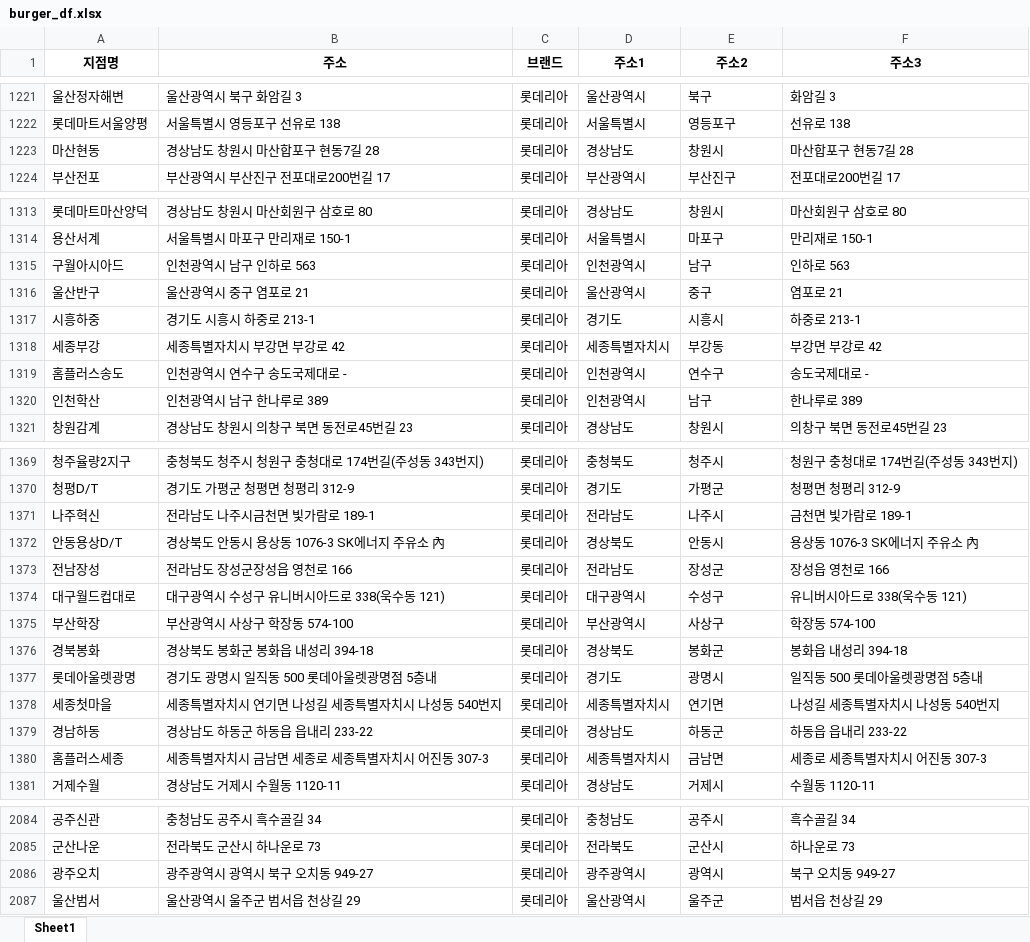
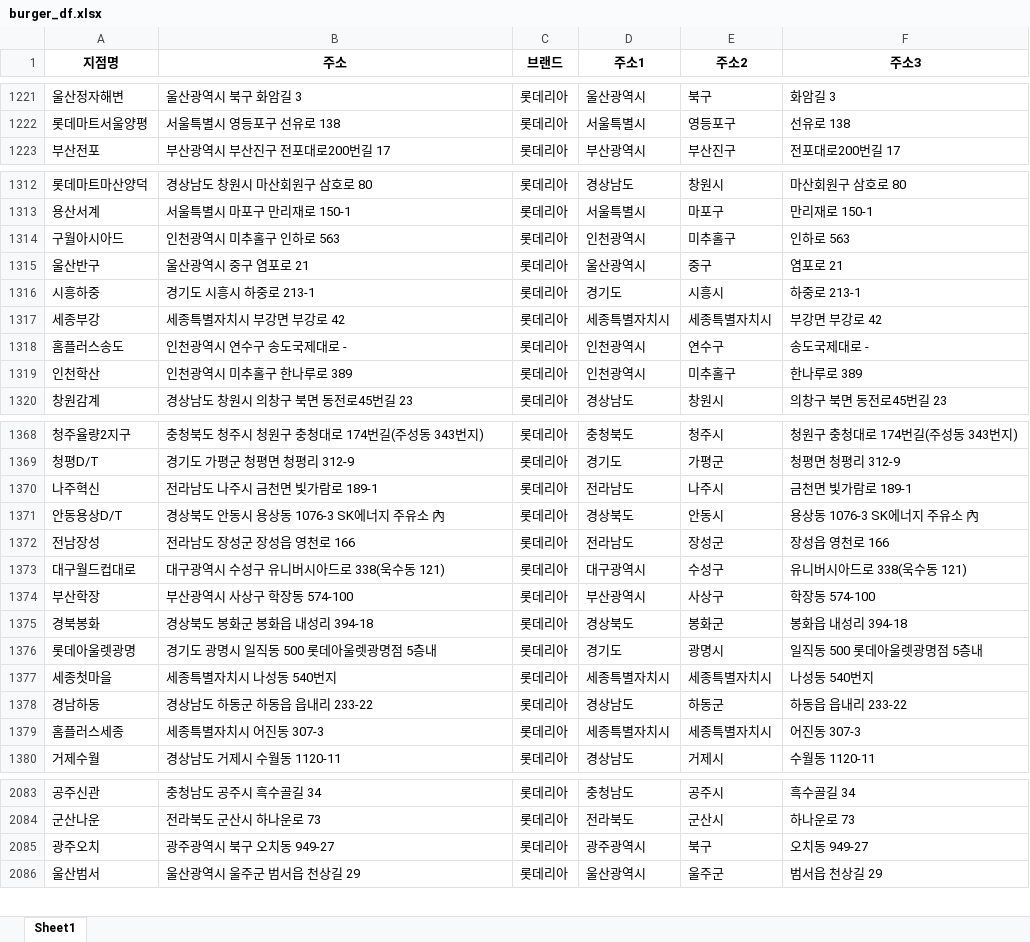
Before and after one commit to likelion-aischool-10-teamproject/burger-index, an Excel workbook: 1. web_crawling+preprocessing/output/burger_df.xlsx, sheet Sheet1, drawn as a sheet; only a part is shown, gaps mark what is left out; values as stored, in another font and other column widths than the file's, no borders; removed rows and columns are numbered as before the commit, all else as after; the diff covers the shown part only; the diff names each change by its address in the sheet, - before the commit and + after, or states it on an @@ line.

```diff
--- a/1. web_crawling+preprocessing/output/burger_df.xlsx (sheet Sheet1)
+++ b/1. web_crawling+preprocessing/output/burger_df.xlsx (sheet Sheet1)
-row 1223: 마산현동 | 경상남도 창원시 마산합포구 현동7길 28 | 롯데리아 | 경상남도 | 창원시 | 마산합포구 현동7길 28
-B1314 (주소): 인천광역시 남구 인하로 563
+B1314 (주소): 인천광역시 미추홀구 인하로 563
-E1314 (주소2): 남구
+E1314 (주소2): 미추홀구
-E1317 (주소2): 부강동
+E1317 (주소2): 세종특별자치시
-B1319 (주소): 인천광역시 남구 한나루로 389
+B1319 (주소): 인천광역시 미추홀구 한나루로 389
-E1319 (주소2): 남구
+E1319 (주소2): 미추홀구
-B1370 (주소): 전라남도 나주시금천면 빛가람로 189-1
+B1370 (주소): 전라남도 나주시 금천면 빛가람로 189-1
-B1372 (주소): 전라남도 장성군장성읍 영천로 166
+B1372 (주소): 전라남도 장성군 장성읍 영천로 166
-B1377 (주소): 세종특별자치시 연기면 나성길 세종특별자치시 나성동 540번지
+B1377 (주소): 세종특별자치시 나성동 540번지
-E1377 (주소2): 연기면
+E1377 (주소2): 세종특별자치시
-F1377 (주소3): 나성길 세종특별자치시 나성동 540번지
+F1377 (주소3): 나성동 540번지
-B1379 (주소): 세종특별자치시 금남면 세종로 세종특별자치시 어진동 307-3
+B1379 (주소): 세종특별자치시 어진동 307-3
-E1379 (주소2): 금남면
+E1379 (주소2): 세종특별자치시
-F1379 (주소3): 세종로 세종특별자치시 어진동 307-3
+F1379 (주소3): 어진동 307-3
-B2085 (주소): 광주광역시 광역시 북구 오치동 949-27
+B2085 (주소): 광주광역시 북구 오치동 949-27
-E2085 (주소2): 광역시
+E2085 (주소2): 북구
-F2085 (주소3): 북구 오치동 949-27
+F2085 (주소3): 오치동 949-27
```
Also changed, not shown: 49 edited cells elsewhere in this sheet, 1. web_crawling+preprocessing/output/nstore_df.xlsx, 1. web_crawling+preprocessing/output/nstore_stat_df.xlsx, 5 other files.
